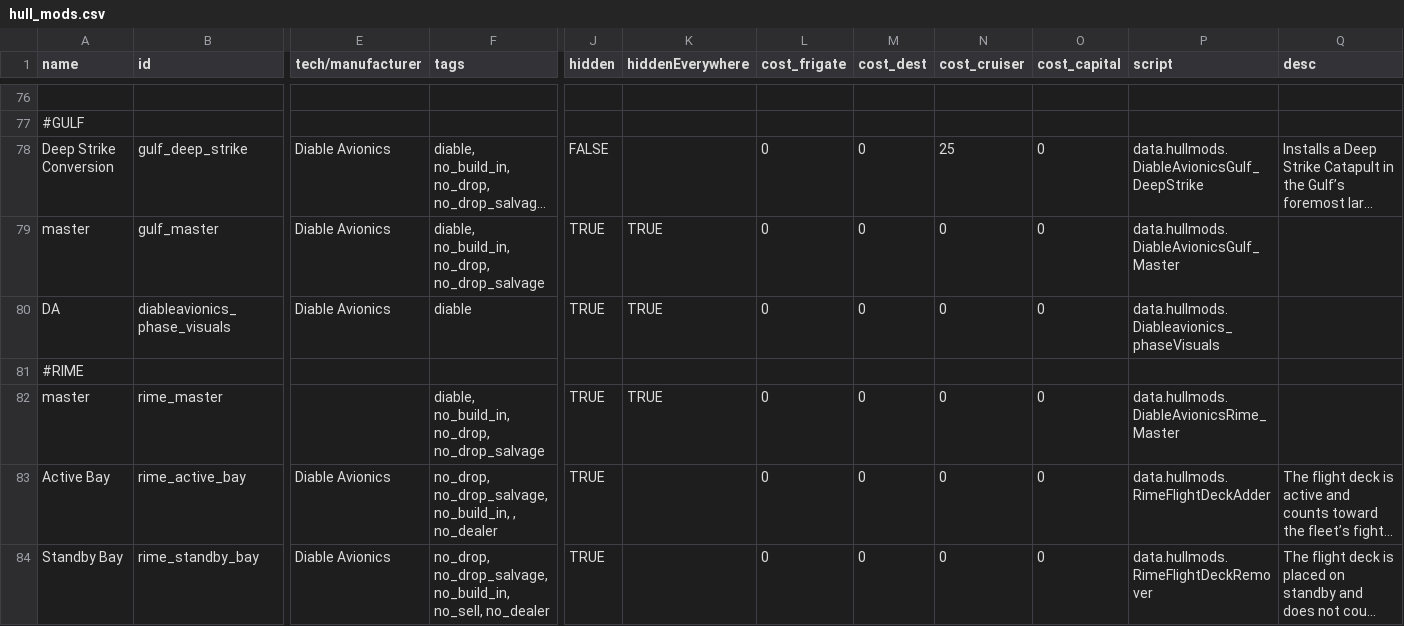
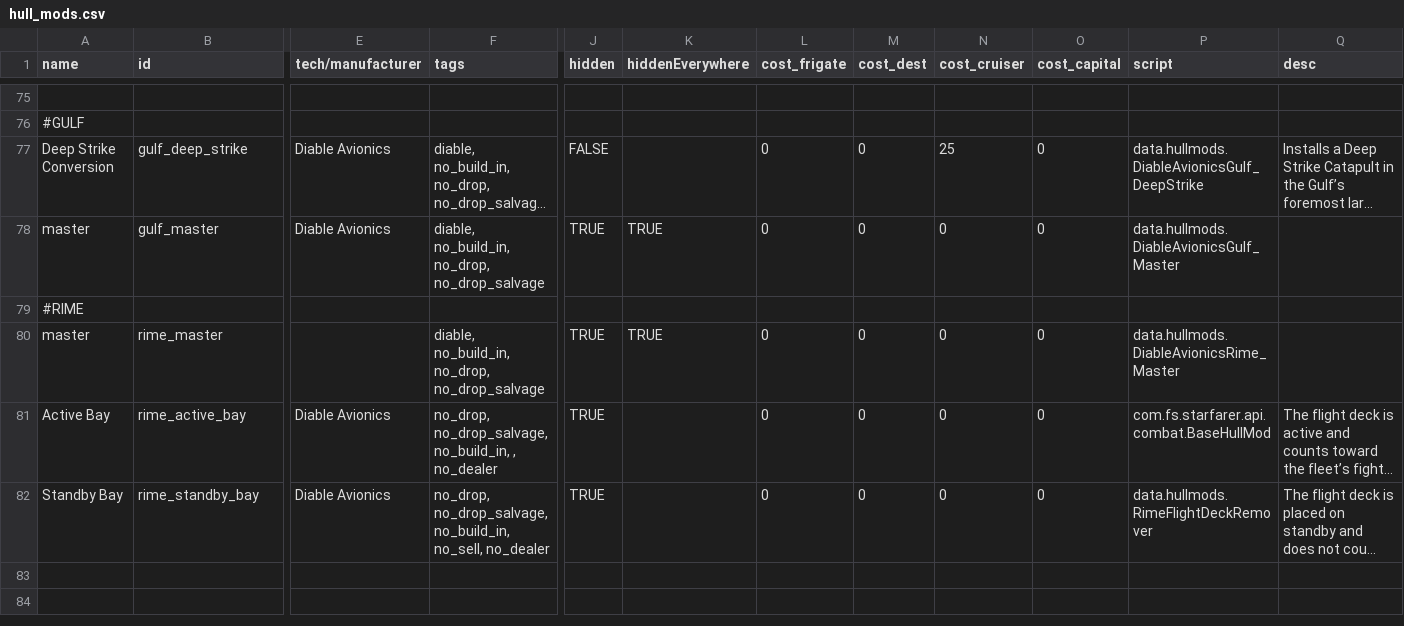
Before and after one commit to TIDAL88/diable_avionics_original_flavor, a CSV file: data/hullmods/hull_mods.csv, drawn as a sheet; only a part is shown, gaps mark what is left out; long unchanged cells end in …; removed rows and columns are numbered as before the commit, all else as after; rows hold the shown columns only; the diff covers the shown part only; the diff names each change by its address in the sheet, - before the commit and + after, or states it on an @@ line.

```diff
--- a/data/hullmods/hull_mods.csv
+++ b/data/hullmods/hull_mods.csv
-row 80: DA | diableavionics_phase_visuals | Diable Avionics | diable | TRUE | TRUE | 0 | 0 | 0 | 0 | data.hullmods.Diableavionics_phaseVisuals
-P81 (script): data.hullmods.RimeFlightDeckAdder
+P81 (script): com.fs.starfarer.api.combat.BaseHullMod
```
Also changed, not shown: 6 removed rows elsewhere in this file, data/strings/descriptions.csv, 19 other files.
